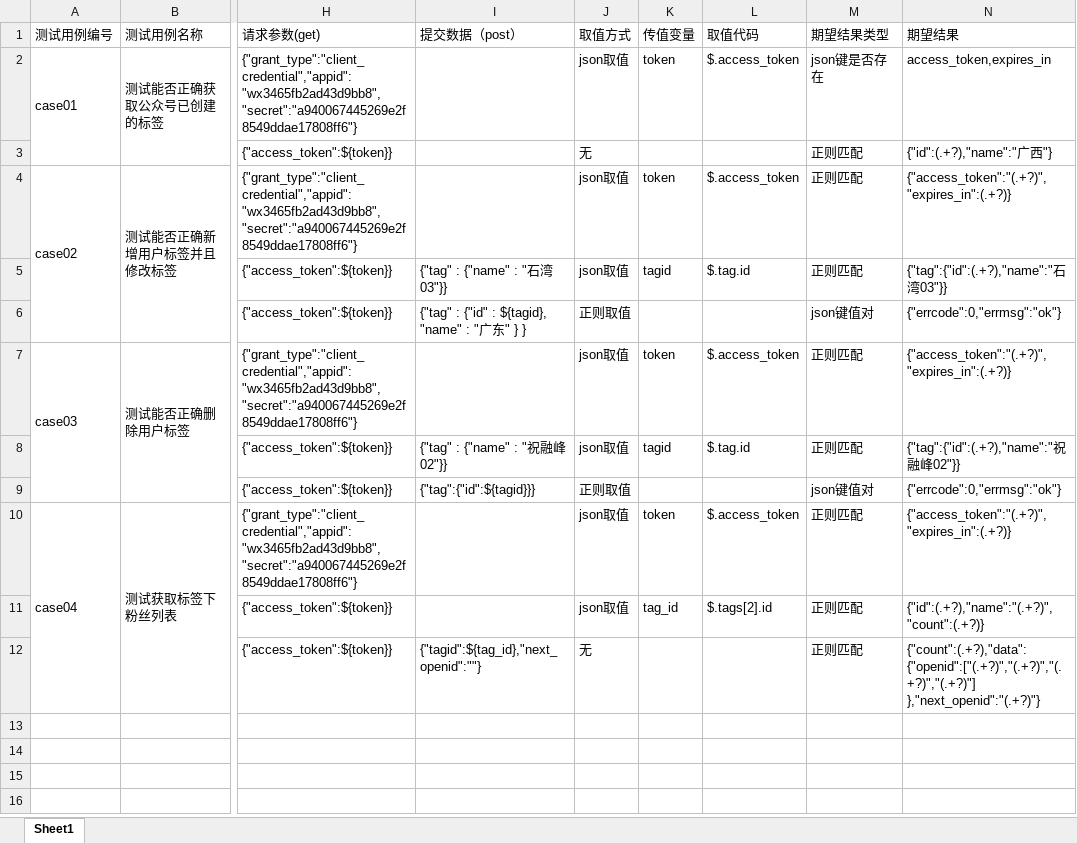
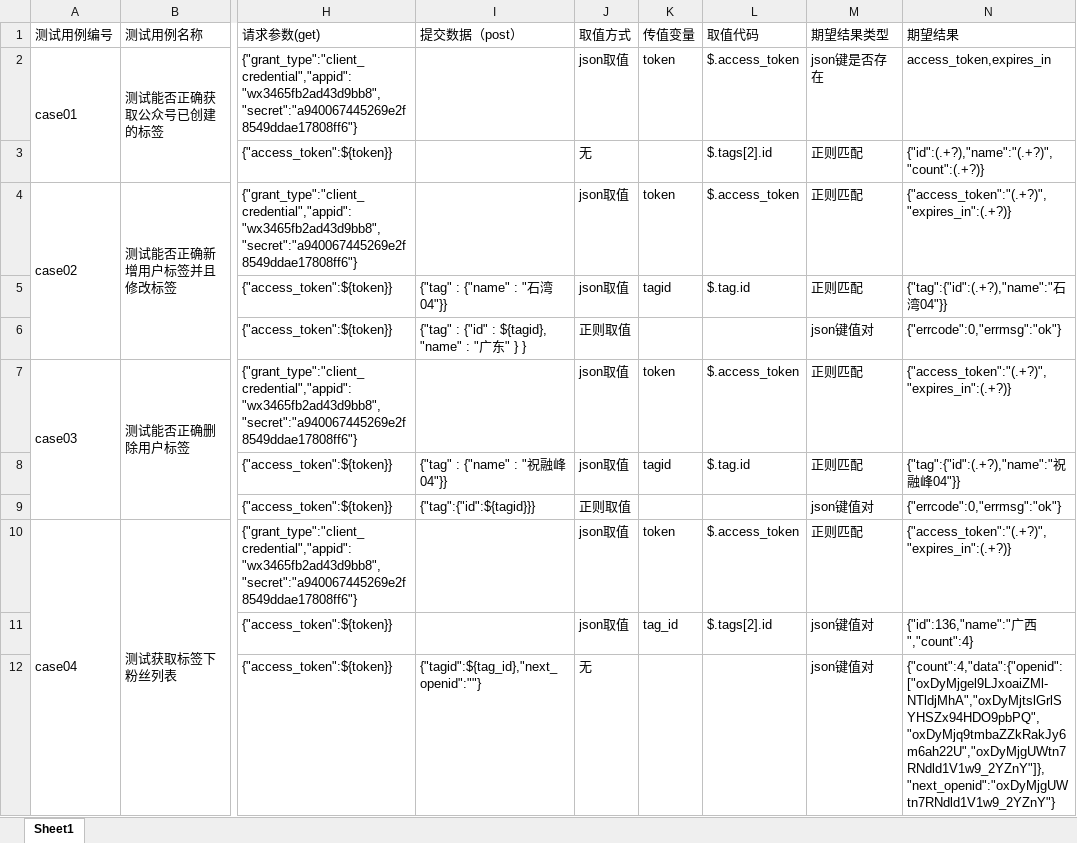
Before and after one commit to liujingling920216/API_AUTO_TEST_FRAME_LJL, an Excel workbook: data/test_case.xlsx, sheet Sheet1, drawn as a sheet; only a part is shown, gaps mark what is left out; values as stored, in another font and other column widths than the file's, no borders; the diff names each change by its address in the sheet, - before the commit and + after, or states it on an @@ line.

```diff
--- a/data/test_case.xlsx (sheet Sheet1)
+++ b/data/test_case.xlsx (sheet Sheet1)
-L3 (取值代码): (empty)
+L3 (取值代码): $.tags[2].id
-N3 (期望结果): {"id":(.+?),"name":"广西"}
+N3 (期望结果): {"id":(.+?),"name":"(.+?)","count":(.+?)}
-I5 (提交数据（post）): {"tag" : {"name" : "石湾03"}}
+I5 (提交数据（post）): {"tag" : {"name" : "石湾04"}}
-N5 (期望结果): {"tag":{"id":(.+?),"name":"石湾03"}}
+N5 (期望结果): {"tag":{"id":(.+?),"name":"石湾04"}}
-I8 (提交数据（post）): {"tag" : {"name" : "祝融峰02"}}
+I8 (提交数据（post）): {"tag" : {"name" : "祝融峰04"}}
-N8 (期望结果): {"tag":{"id":(.+?),"name":"祝融峰02"}}
+N8 (期望结果): {"tag":{"id":(.+?),"name":"祝融峰04"}}
-M11:M12 (期望结果类型): 正则匹配
+M11:M12 (期望结果类型): json键值对
-N11 (期望结果): {"id":(.+?),"name":"(.+?)","count":(.+?)}
+N11 (期望结果): {"id":136,"name":"广西","count":4}
-N12 (期望结果): {"count":(.+?),"data":{"openid":["(.+?)","(.+?)","(.+?)","(.+?)"] },"next_openid":"(.+?)"}
+N12 (期望结果): {"count":4,"data":{"openid":["oxDyMjgel9LJxoaiZMl-NTldjMhA","oxDyMjtslGrlSYHSZx94HDO9pbPQ","oxDyMjq9tmbaZZkRakJy6m6ah22U","oxDyMjgUWtn7RNdld1V1w9_2YZnY"]},"next_openid":"oxDyMjgUWtn7RNdld1V1w9_2YZnY"}
```
Also changed, not shown: 1 other file.
